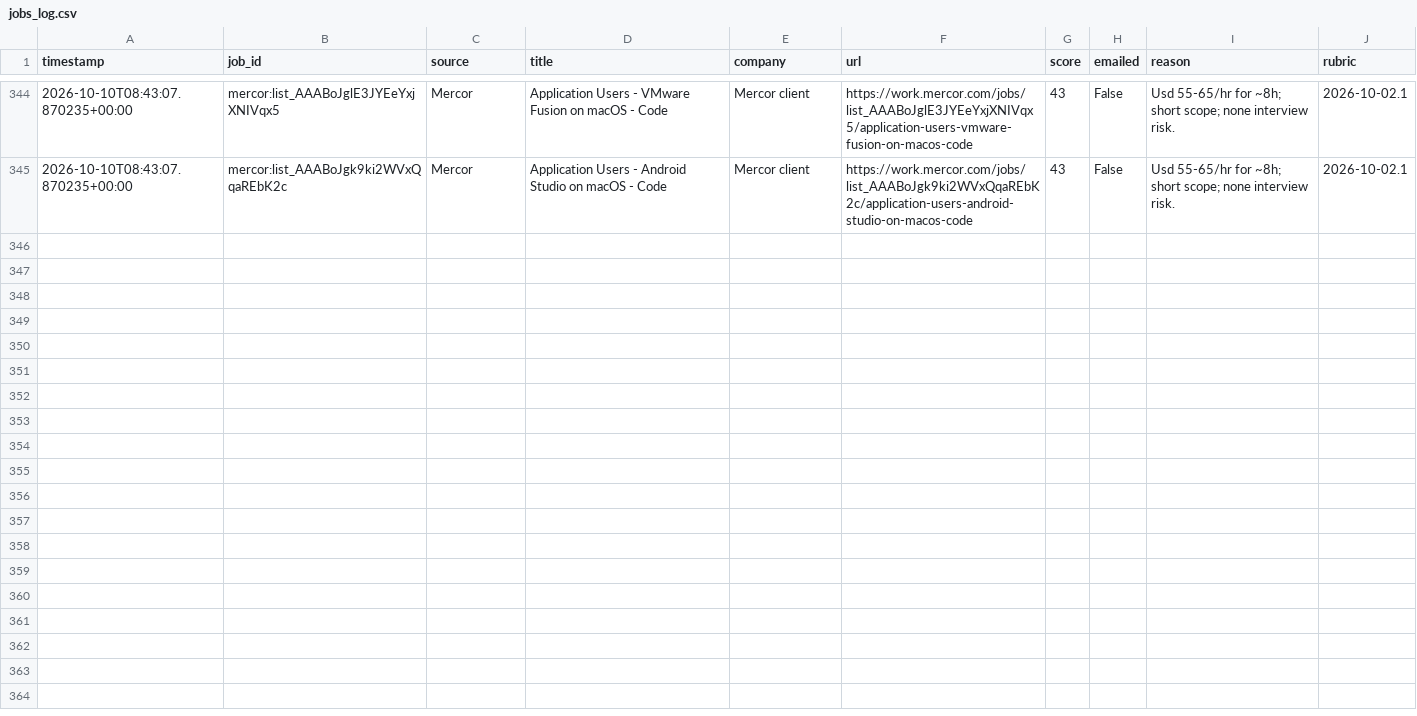
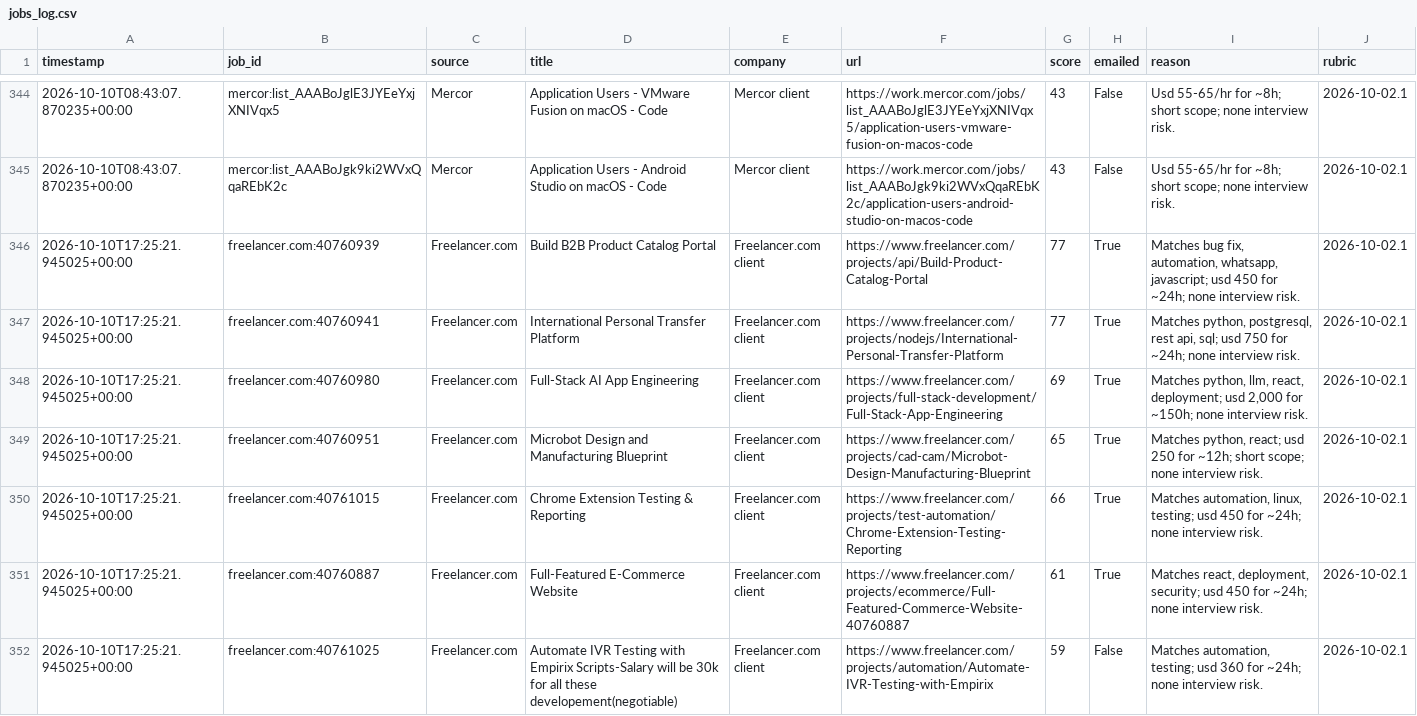
Before and after one commit to yaminbinyoosuf/job-agent, a CSV file: jobs_log.csv, drawn as a sheet; only a part is shown, gaps mark what is left out; the diff covers the shown part only; the diff names each change by its address in the sheet, - before the commit and + after, or states it on an @@ line.

```diff
--- a/jobs_log.csv
+++ b/jobs_log.csv
+row 346: 2026-10-10T17:25:21.945025+00:00 | freelancer.com:40760939 | Freelancer.com | Build B2B Product Catalog Portal | Freelancer.com client | https://www.freelancer.com/projects/api/Build-Product-Catalog-Portal | 77 | True | Matches bug fix, automation, whatsapp, javascript; usd 450 for ~24h; none interview risk. | 2026-10-02.1
+row 347: 2026-10-10T17:25:21.945025+00:00 | freelancer.com:40760941 | Freelancer.com | International Personal Transfer Platform | Freelancer.com client | https://www.freelancer.com/projects/nodejs/International-Personal-Transfer-Platform | 77 | True | Matches python, postgresql, rest api, sql; usd 750 for ~24h; none interview risk. | 2026-10-02.1
+row 348: 2026-10-10T17:25:21.945025+00:00 | freelancer.com:40760980 | Freelancer.com | Full-Stack AI App Engineering | Freelancer.com client | https://www.freelancer.com/projects/full-stack-development/Full-Stack-App-Engineering | 69 | True | Matches python, llm, react, deployment; usd 2,000 for ~150h; none interview risk. | 2026-10-02.1
+row 349: 2026-10-10T17:25:21.945025+00:00 | freelancer.com:40760951 | Freelancer.com | Microbot Design and Manufacturing Blueprint | Freelancer.com client | https://www.freelancer.com/projects/cad-cam/Microbot-Design-Manufacturing-Blueprint | 65 | True | Matches python, react; usd 250 for ~12h; short scope; none interview risk. | 2026-10-02.1
+row 350: 2026-10-10T17:25:21.945025+00:00 | freelancer.com:40761015 | Freelancer.com | Chrome Extension Testing & Reporting | Freelancer.com client | https://www.freelancer.com/projects/test-automation/Chrome-Extension-Testing-Reporting | 66 | True | Matches automation, linux, testing; usd 450 for ~24h; none interview risk. | 2026-10-02.1
+row 351: 2026-10-10T17:25:21.945025+00:00 | freelancer.com:40760887 | Freelancer.com | Full-Featured E-Commerce Website | Freelancer.com client | https://www.freelancer.com/projects/ecommerce/Full-Featured-Commerce-Website-40760887 | 61 | True | Matches react, deployment, security; usd 450 for ~24h; none interview risk. | 2026-10-02.1
+row 352: 2026-10-10T17:25:21.945025+00:00 | freelancer.com:40761025 | Freelancer.com | Automate IVR Testing with Empirix Scripts-Salary will be 30k for all these developement(negotiable) | Freelancer.com client | https://www.freelancer.com/projects/automation/Automate-IVR-Testing-with-Empirix | 59 | False | Matches automation, testing; usd 360 for ~24h; none interview risk. | 2026-10-02.1
```
Also changed, not shown: 6 added rows elsewhere in this file, 2 other files.
